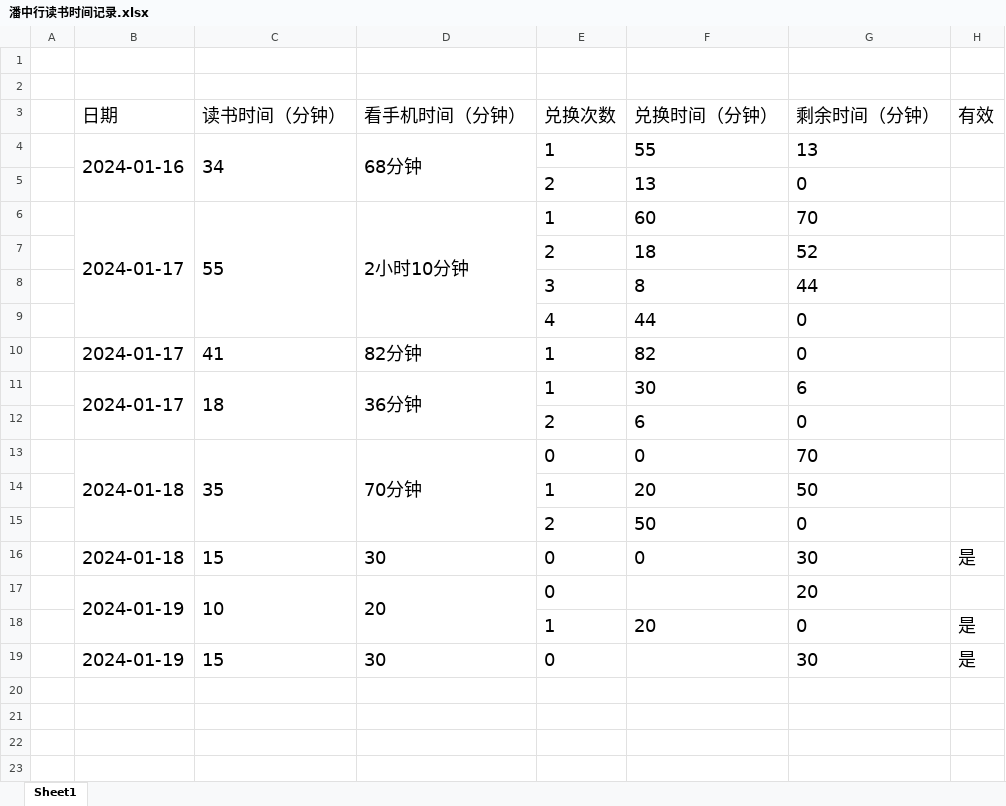
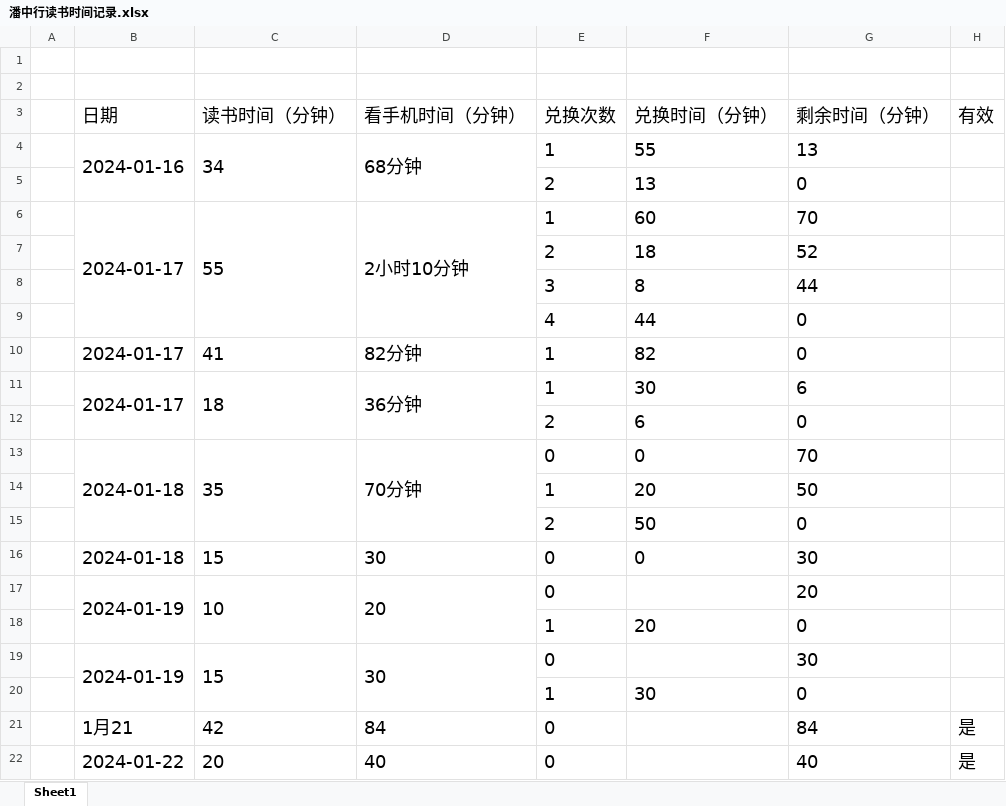
Before and after one commit to NullIsNull/ReadThenPlay, an Excel workbook: 潘中行读书时间记录.xlsx, sheet Sheet1, drawn as a sheet; values as stored, in another font and other column widths than the file's, no borders; the diff names each change by its address in the sheet, - before the commit and + after, or states it on an @@ line.

Commit message:
增加42和20分钟的读书时间

```diff
--- a/潘中行读书时间记录.xlsx (sheet Sheet1)
+++ b/潘中行读书时间记录.xlsx (sheet Sheet1)
-H16 (有效): 是
+H16 (有效): (empty)
-H18:H19 (有效): 是
+H18:H19 (有效): (empty)
+B19:B20 merged
+C19:C20 merged
+D19:D20 merged
+row 20:  |  |  |  | 1 | 30 | 0
+row 21:  | 1月21 | 42 | 84 | 0 |  | 84 | 是
+row 22:  | 2024-01-22 | 20 | 40 | 0 |  | 40 | 是
```
